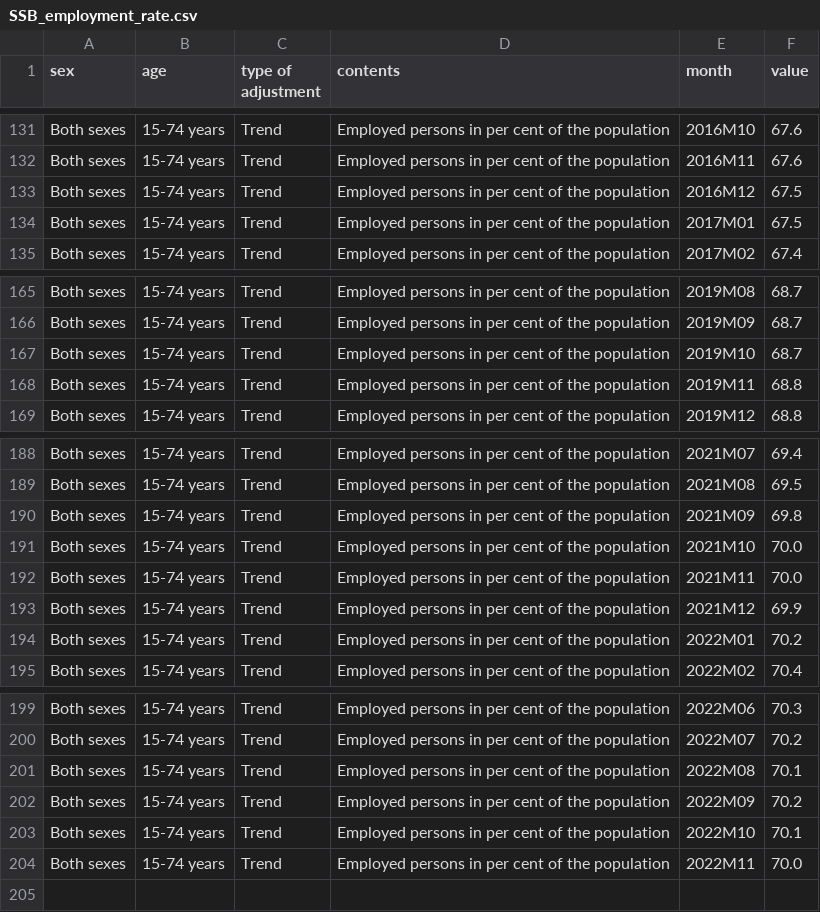
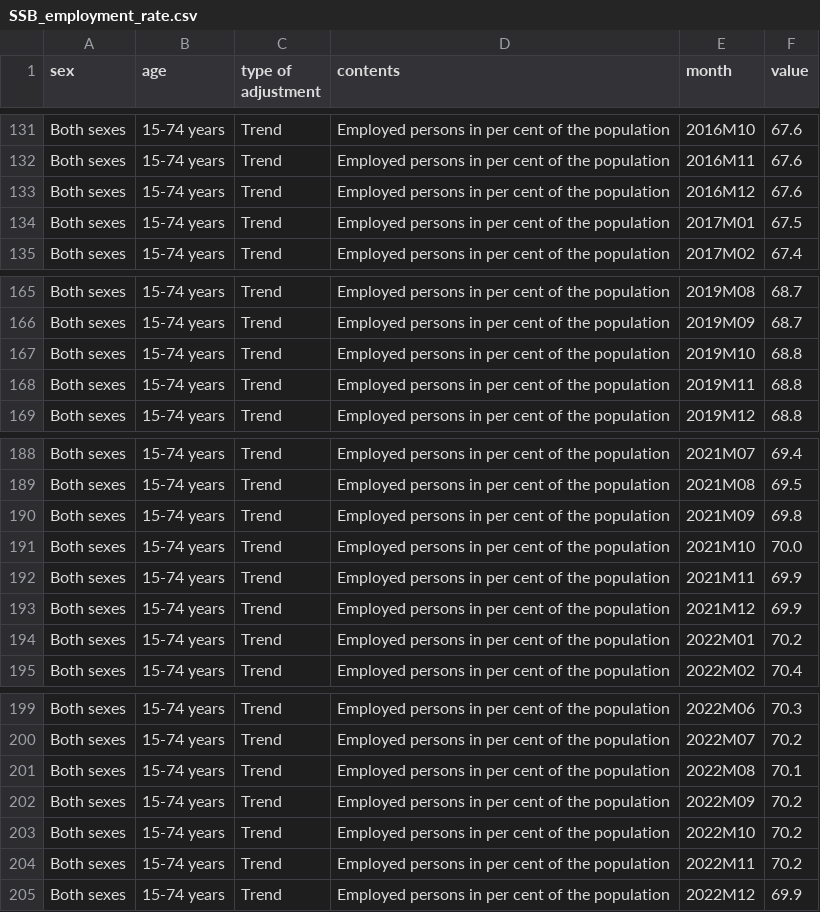
Before and after one commit to Qery-Data/NLM-Datatracker, a CSV file: data_EN/SSB_employment_rate.csv, drawn as a sheet; only a part is shown, gaps mark what is left out.

Commit message:
Latest data: Thu Jan 26 12:18:13 UTC 2023

```diff
--- a/data_EN/SSB_employment_rate.csv
+++ b/data_EN/SSB_employment_rate.csv
@@ -132,3 +132,3 @@ Both sexes,15-74 years,Trend,Employed persons in per cent of the population,2016
 Both sexes,15-74 years,Trend,Employed persons in per cent of the population,2016M11,67.6
-Both sexes,15-74 years,Trend,Employed persons in per cent of the population,2016M12,67.5
+Both sexes,15-74 years,Trend,Employed persons in per cent of the population,2016M12,67.6
 Both sexes,15-74 years,Trend,Employed persons in per cent of the population,2017M01,67.5
@@ -166,3 +166,3 @@ Both sexes,15-74 years,Trend,Employed persons in per cent of the population,2019
 Both sexes,15-74 years,Trend,Employed persons in per cent of the population,2019M09,68.7
-Both sexes,15-74 years,Trend,Employed persons in per cent of the population,2019M10,68.7
+Both sexes,15-74 years,Trend,Employed persons in per cent of the population,2019M10,68.8
 Both sexes,15-74 years,Trend,Employed persons in per cent of the population,2019M11,68.8
@@ -191,3 +191,3 @@ Both sexes,15-74 years,Trend,Employed persons in per cent of the population,2021
 Both sexes,15-74 years,Trend,Employed persons in per cent of the population,2021M10,70.0
-Both sexes,15-74 years,Trend,Employed persons in per cent of the population,2021M11,70.0
+Both sexes,15-74 years,Trend,Employed persons in per cent of the population,2021M11,69.9
 Both sexes,15-74 years,Trend,Employed persons in per cent of the population,2021M12,69.9
@@ -202,3 +202,4 @@ Both sexes,15-74 years,Trend,Employed persons in per cent of the population,2022
 Both sexes,15-74 years,Trend,Employed persons in per cent of the population,2022M09,70.2
-Both sexes,15-74 years,Trend,Employed persons in per cent of the population,2022M10,70.1
-Both sexes,15-74 years,Trend,Employed persons in per cent of the population,2022M11,70.0
+Both sexes,15-74 years,Trend,Employed persons in per cent of the population,2022M10,70.2
+Both sexes,15-74 years,Trend,Employed persons in per cent of the population,2022M11,70.2
+Both sexes,15-74 years,Trend,Employed persons in per cent of the population,2022M12,69.9
```
Also changed, not shown: data_EN/SSB_employment_age_rate.csv, data_EN/SSB_employment_gender_rate.csv, 11 other files.
